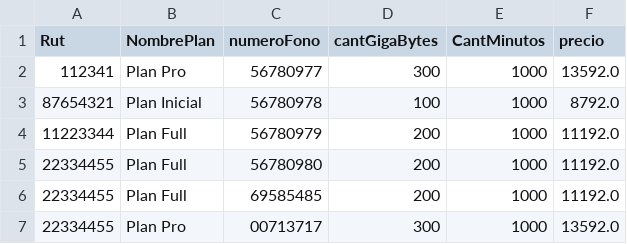
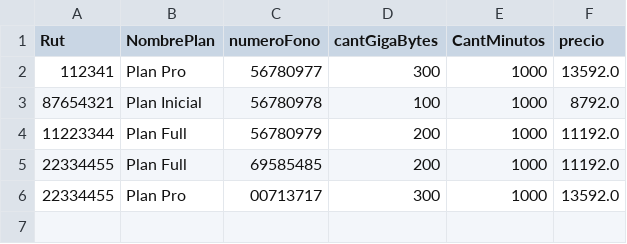
Before and after one commit to EmilioACG/AdministradorDeContratosEmpresaTelefonica, a CSV file: src/main/resources/DataBase/telefonos.csv, drawn as a sheet.

Commit message:
MOD funcionalidad eliminar plan

```diff
--- a/src/main/resources/DataBase/telefonos.csv
+++ b/src/main/resources/DataBase/telefonos.csv
@@ -4,3 +4,2 @@
 "11223344","Plan Full","56780979","200","1000","11192.0"
-"22334455","Plan Full","56780980","200","1000","11192.0"
 "22334455","Plan Full","69585485","200","1000","11192.0"
```
Also changed, not shown: 4 other files.
